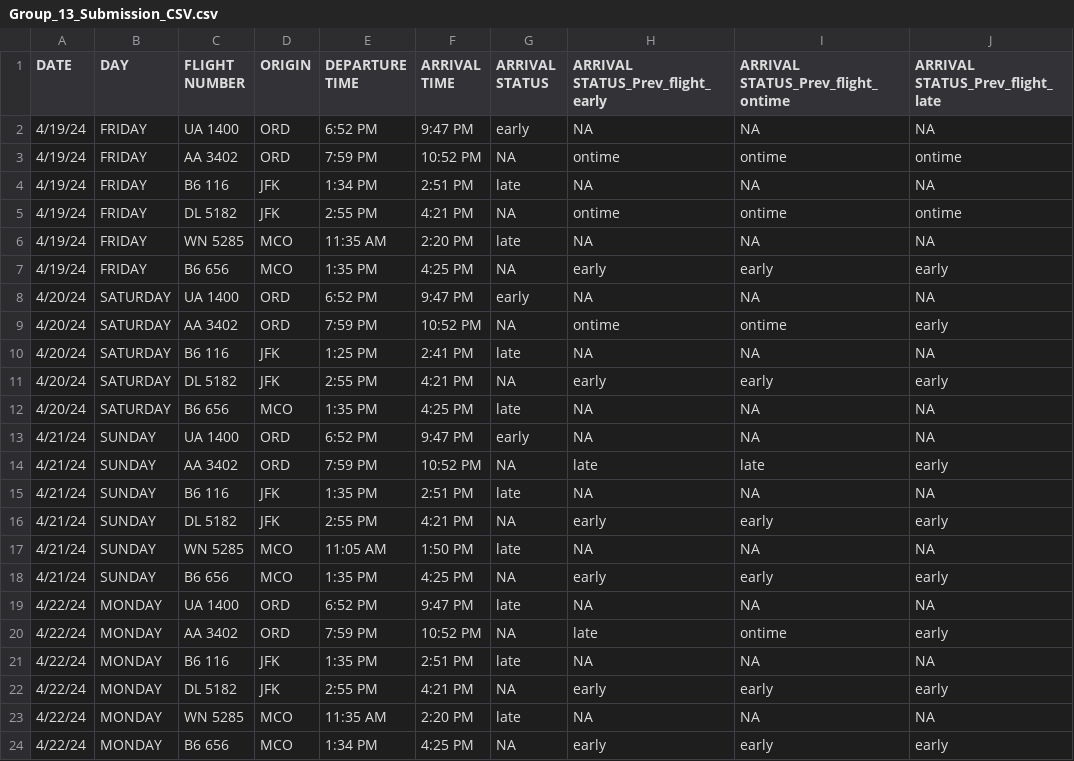
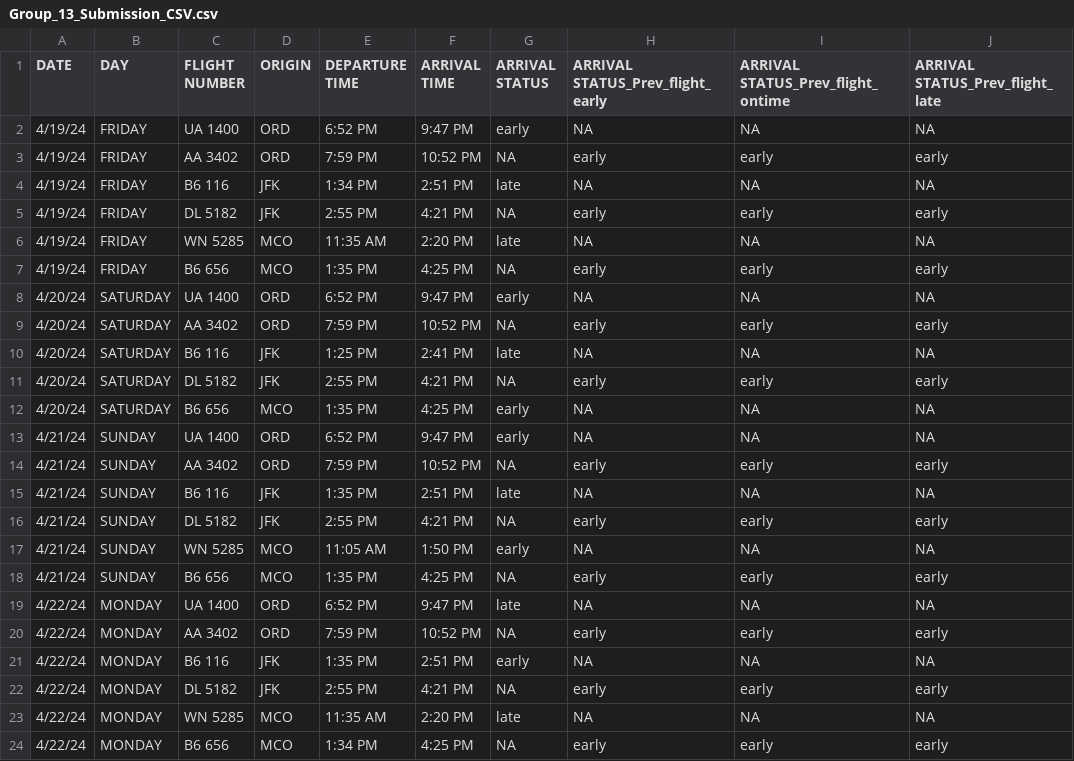
Before and after one commit to pksp99/flight-predictor, a CSV file: test_data/Group_13_Submission_CSV.csv, drawn as a sheet.

```diff
--- a/test_data/Group_13_Submission_CSV.csv
+++ b/test_data/Group_13_Submission_CSV.csv
@@ -2,5 +2,5 @@ DATE,DAY,FLIGHT NUMBER,ORIGIN,DEPARTURE TIME,ARRIVAL TIME,ARRIVAL STATUS,ARRIVAL
 4/19/24,FRIDAY,UA 1400,ORD,6:52 PM,9:47 PM,early,NA,NA,NA
-4/19/24,FRIDAY,AA 3402,ORD,7:59 PM,10:52 PM,NA,ontime,ontime,ontime
+4/19/24,FRIDAY,AA 3402,ORD,7:59 PM,10:52 PM,NA,early,early,early
 4/19/24,FRIDAY,B6 116,JFK,1:34 PM,2:51 PM,late,NA,NA,NA
-4/19/24,FRIDAY,DL 5182,JFK,2:55 PM,4:21 PM,NA,ontime,ontime,ontime
+4/19/24,FRIDAY,DL 5182,JFK,2:55 PM,4:21 PM,NA,early,early,early
 4/19/24,FRIDAY,WN 5285,MCO,11:35 AM,2:20 PM,late,NA,NA,NA
@@ -8,15 +8,15 @@ DATE,DAY,FLIGHT NUMBER,ORIGIN,DEPARTURE TIME,ARRIVAL TIME,ARRIVAL STATUS,ARRIVAL
 4/20/24,SATURDAY,UA 1400,ORD,6:52 PM,9:47 PM,early,NA,NA,NA
-4/20/24,SATURDAY,AA 3402,ORD,7:59 PM,10:52 PM,NA,ontime,ontime,early
+4/20/24,SATURDAY,AA 3402,ORD,7:59 PM,10:52 PM,NA,early,early,early
 4/20/24,SATURDAY,B6 116,JFK,1:25 PM,2:41 PM,late,NA,NA,NA
 4/20/24,SATURDAY,DL 5182,JFK,2:55 PM,4:21 PM,NA,early,early,early
-4/20/24,SATURDAY,B6 656,MCO,1:35 PM,4:25 PM,late,NA,NA,NA
+4/20/24,SATURDAY,B6 656,MCO,1:35 PM,4:25 PM,early,NA,NA,NA
 4/21/24,SUNDAY,UA 1400,ORD,6:52 PM,9:47 PM,early,NA,NA,NA
-4/21/24,SUNDAY,AA 3402,ORD,7:59 PM,10:52 PM,NA,late,late,early
+4/21/24,SUNDAY,AA 3402,ORD,7:59 PM,10:52 PM,NA,early,early,early
 4/21/24,SUNDAY,B6 116,JFK,1:35 PM,2:51 PM,late,NA,NA,NA
 4/21/24,SUNDAY,DL 5182,JFK,2:55 PM,4:21 PM,NA,early,early,early
-4/21/24,SUNDAY,WN 5285,MCO,11:05 AM,1:50 PM,late,NA,NA,NA
+4/21/24,SUNDAY,WN 5285,MCO,11:05 AM,1:50 PM,early,NA,NA,NA
 4/21/24,SUNDAY,B6 656,MCO,1:35 PM,4:25 PM,NA,early,early,early
 4/22/24,MONDAY,UA 1400,ORD,6:52 PM,9:47 PM,late,NA,NA,NA
-4/22/24,MONDAY,AA 3402,ORD,7:59 PM,10:52 PM,NA,late,ontime,early
-4/22/24,MONDAY,B6 116,JFK,1:35 PM,2:51 PM,late,NA,NA,NA
+4/22/24,MONDAY,AA 3402,ORD,7:59 PM,10:52 PM,NA,early,early,early
+4/22/24,MONDAY,B6 116,JFK,1:35 PM,2:51 PM,early,NA,NA,NA
 4/22/24,MONDAY,DL 5182,JFK,2:55 PM,4:21 PM,NA,early,early,early
```
Also changed, not shown: test_data/Actual_Test_Data.csv, 1 other file.
